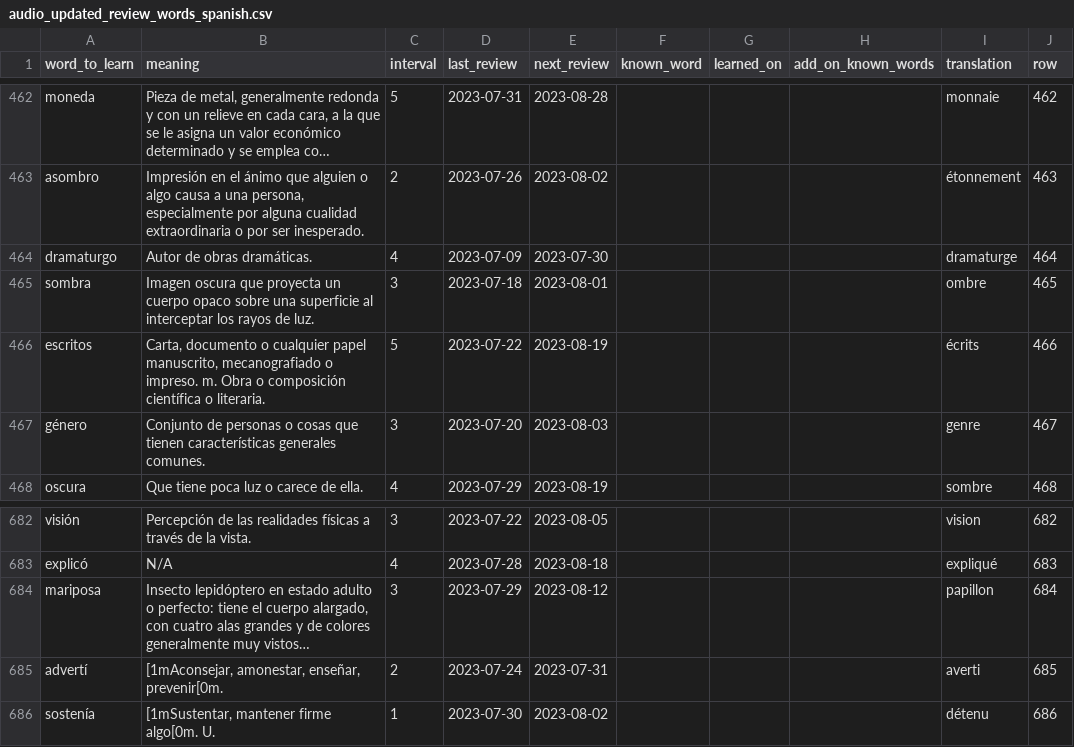
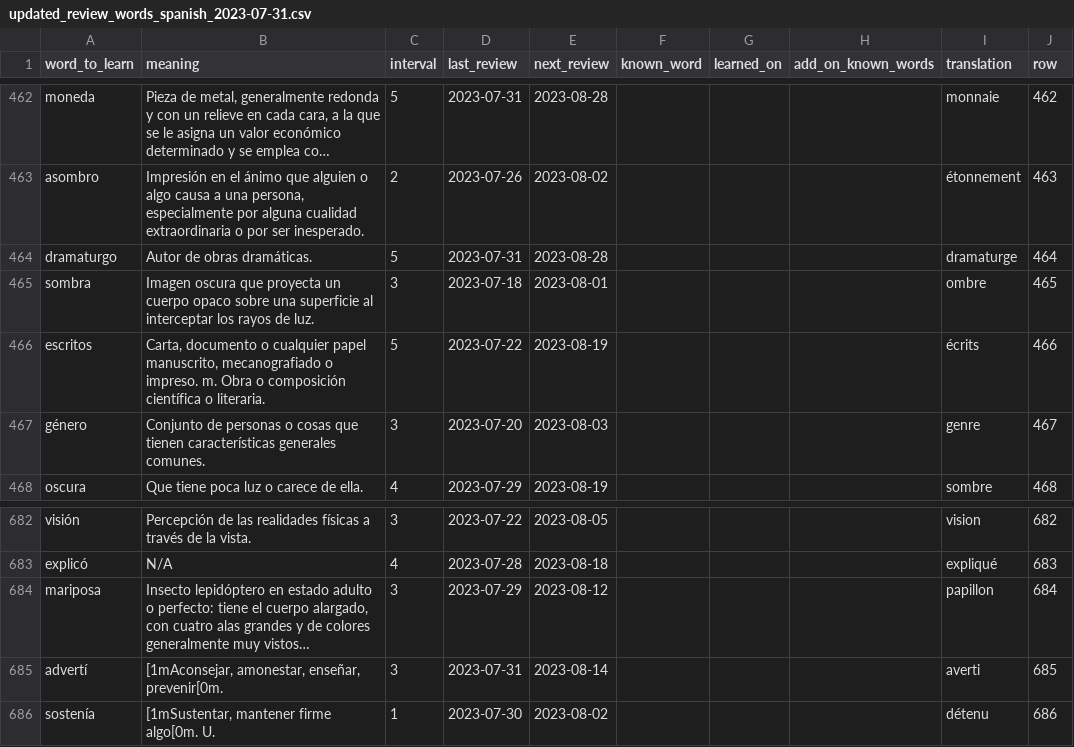
Before and after one commit to JacckedIsHere/Language, a CSV file: Spanish/words_to_review/histo/updated_review_words_spanish_2023-07-31.csv (was Spanish/words_to_review/audio_updated_review_words_spanish.csv), drawn as a sheet; only a part is shown, gaps mark what is left out; long unchanged cells end in …; the diff names each change by its address in the sheet, - before the commit and + after, or states it on an @@ line.

```diff
--- a/Spanish/words_to_review/audio_updated_review_words_spanish.csv
+++ b/Spanish/words_to_review/histo/updated_review_words_spanish_2023-07-31.csv
-C464 (interval): 4
+C464 (interval): 5
-D464 (last_review): 2023-07-09
+D464 (last_review): 2023-07-31
-E464 (next_review): 2023-07-30
+E464 (next_review): 2023-08-28
-C685 (interval): 2
+C685 (interval): 3
-D685 (last_review): 2023-07-24
+D685 (last_review): 2023-07-31
-E685 (next_review): 2023-07-31
+E685 (next_review): 2023-08-14
```
Also changed, not shown: English/words_to_review/histo/updated_review_words_english_2023-07-31.csv.
